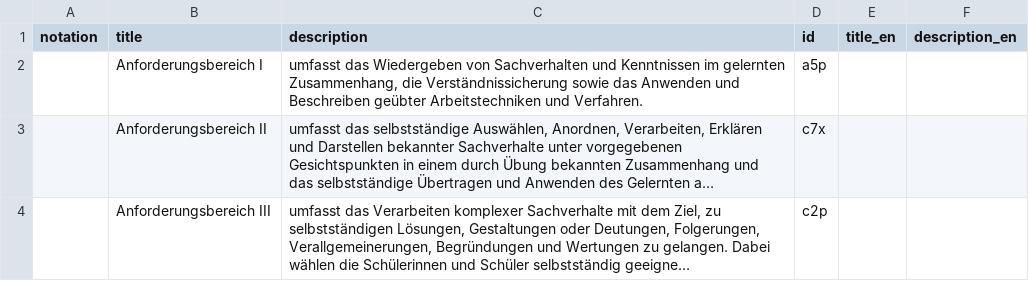
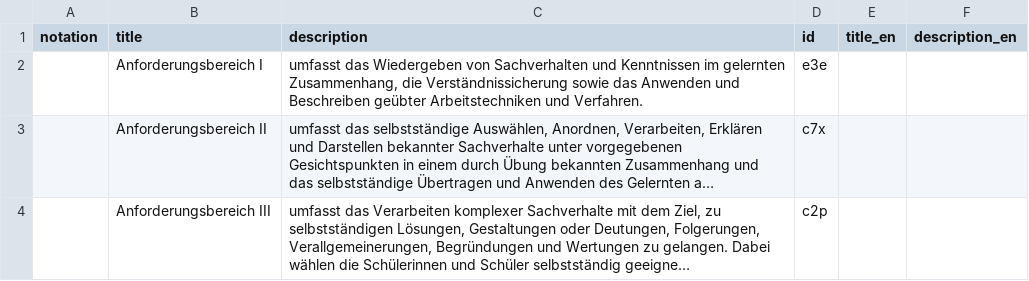
Before and after one commit to iqb-vocabs/v55, a CSV file: csv/a1_Anforderungsbereiche.csv, drawn as a sheet; long unchanged cells end in …; the diff names each change by its address in the sheet, - before the commit and + after, or states it on an @@ line.

Commit message:
Update a1_Anforderungsbereiche.csv

```diff
--- a/csv/a1_Anforderungsbereiche.csv
+++ b/csv/a1_Anforderungsbereiche.csv
-D2 (id): a5p
+D2 (id): e3e
```
